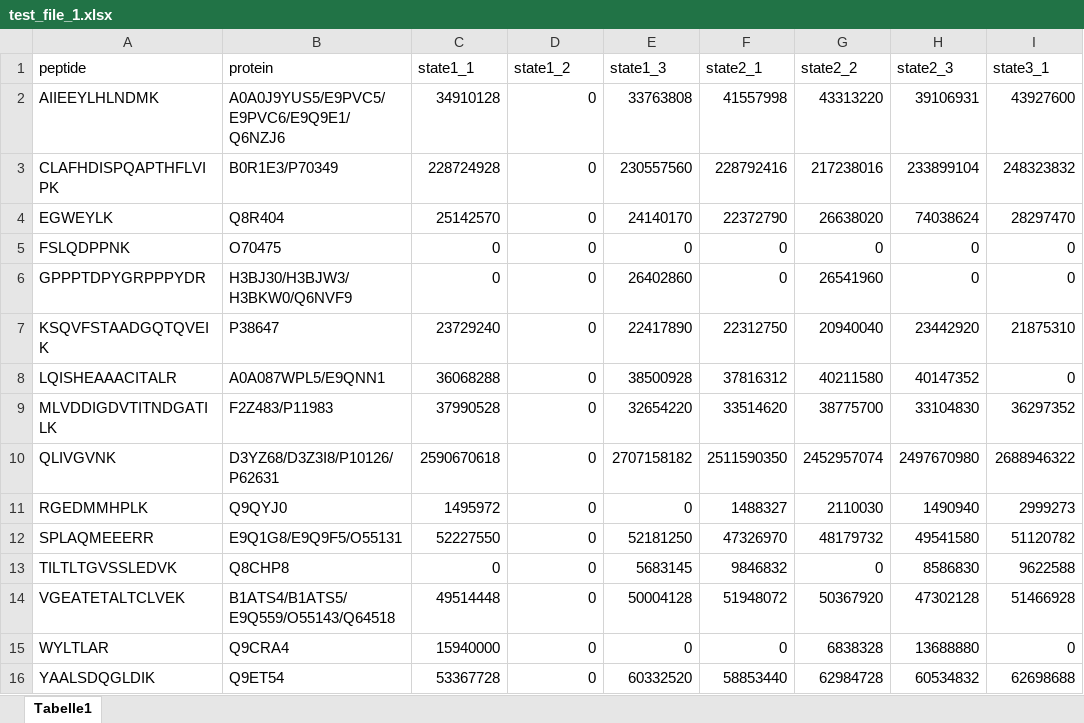
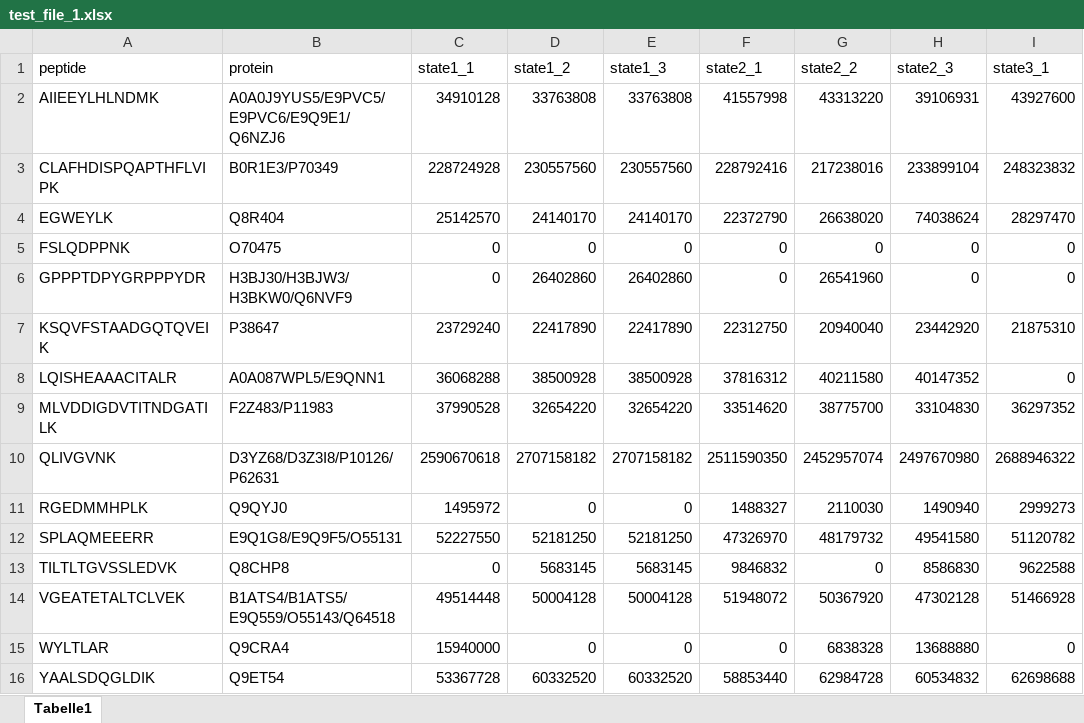
Before and after one commit to mpc-bioinformatics/ProtStatsWF, an Excel workbook: inst/extdata/test_file_1.xlsx, sheet Tabelle1, drawn as a sheet; only a part is shown; values as stored, in another font and other column widths than the file's, no borders; the diff names each change by its address in the sheet, - before the commit and + after, or states it on an @@ line.

```diff
--- a/inst/extdata/test_file_1.xlsx (sheet Tabelle1)
+++ b/inst/extdata/test_file_1.xlsx (sheet Tabelle1)
-D2 (state1_2): 0
+D2 (state1_2): 33763808
-D3 (state1_2): 0
+D3 (state1_2): 230557560
-D4 (state1_2): 0
+D4 (state1_2): 24140170
-D6 (state1_2): 0
+D6 (state1_2): 26402860
-D7 (state1_2): 0
+D7 (state1_2): 22417890
-D8 (state1_2): 0
+D8 (state1_2): 38500928
-D9 (state1_2): 0
+D9 (state1_2): 32654220
-D10 (state1_2): 0
+D10 (state1_2): 2707158182
-D12 (state1_2): 0
+D12 (state1_2): 52181250
-D13 (state1_2): 0
+D13 (state1_2): 5683145
-D14 (state1_2): 0
+D14 (state1_2): 50004128
-D16 (state1_2): 0
+D16 (state1_2): 60332520
```
Also changed, not shown: 28 other files.
